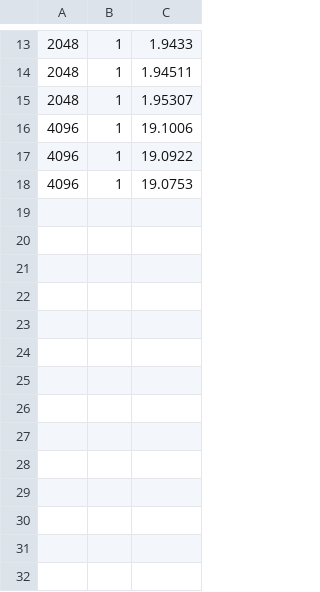
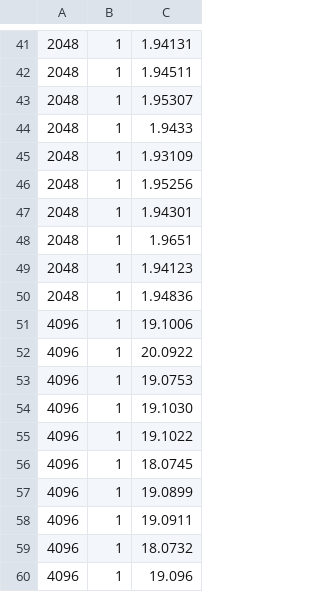
Before and after one commit to nicolaemmolo/SPM_Project, a CSV file: project/results_UTWMPI_1.csv, drawn as a sheet; only a part is shown, gaps mark what is left out; the diff covers the shown part only.

```diff
--- a/project/results_UTWMPI_1.csv
+++ b/project/results_UTWMPI_1.csv
@@ -13,6 +41,20 @@
-2048,1,1.9433
+2048,1,1.94131
 2048,1,1.94511
 2048,1,1.95307
+2048,1,1.9433
+2048,1,1.93109
+2048,1,1.95256
+2048,1,1.94301
+2048,1,1.9651
+2048,1,1.94123
+2048,1,1.94836
 4096,1,19.1006
-4096,1,19.0922
+4096,1,20.0922
 4096,1,19.0753
+4096,1,19.1030
+4096,1,19.1022
+4096,1,18.0745
+4096,1,19.0899
+4096,1,19.0911
+4096,1,18.0732
+4096,1,19.096
```
Also changed, not shown: 28 added rows elsewhere in this file, 29 other files.
